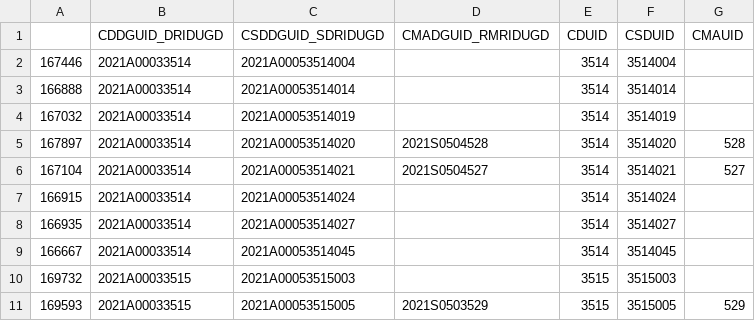
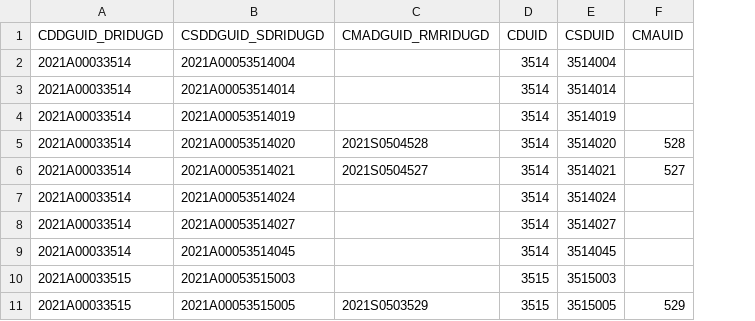
Before and after one commit to schoolofcities/urban-growth-canada, a CSV file: dwelling-data/ggh-csd-cd-cma.csv, drawn as a sheet; only a part is shown; the diff names each change by its address in the sheet, - before the commit and + after, or states it on an @@ line.

```diff
--- a/dwelling-data/ggh-csd-cd-cma.csv
+++ b/dwelling-data/ggh-csd-cd-cma.csv
-column A, rows 2-11: 167446 | 166888 | 167032 | 167897 | 167104 | 166915 | 166935 | 166667 | 169732 | 169593
```
Also changed, not shown: 1 other file.
